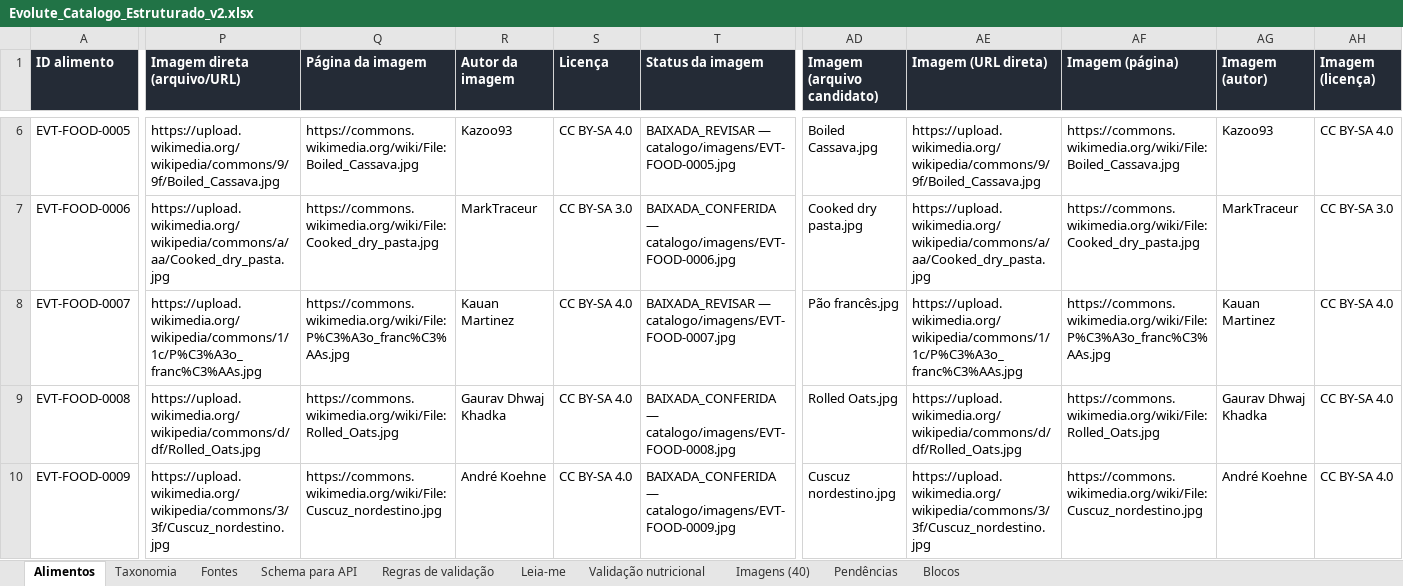
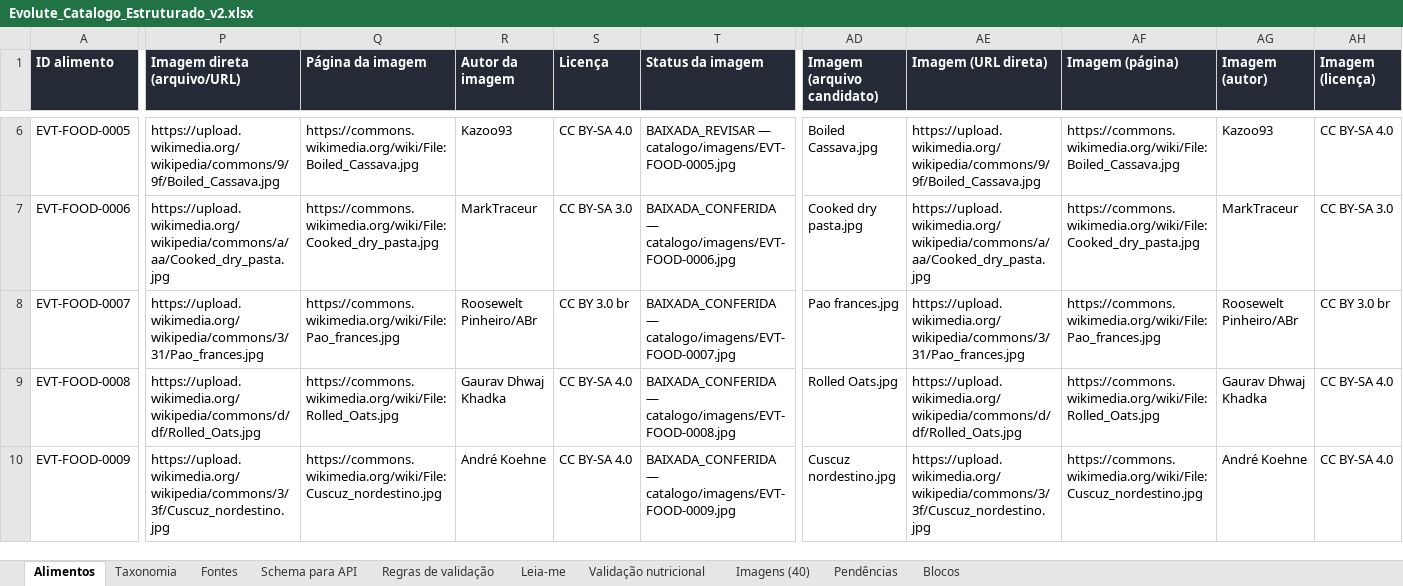
Before and after one commit to nerdecoracoes-coder/Treino-rafael, an Excel workbook: catalogo/Evolute_Catalogo_Estruturado_v2.xlsx, sheet Alimentos, drawn as a sheet; only a part is shown, gaps mark what is left out; values as stored, in another font and other column widths than the file's, no borders; the diff covers the shown part only; the diff names each change by its address in the sheet, - before the commit and + after, or states it on an @@ line.

```diff
--- a/catalogo/Evolute_Catalogo_Estruturado_v2.xlsx (sheet Alimentos)
+++ b/catalogo/Evolute_Catalogo_Estruturado_v2.xlsx (sheet Alimentos)
-P8 (Imagem direta (arquivo/URL)): https://upload.wikimedia.org/wikipedia/commons/1/1c/P%C3%A3o_franc%C3%AAs.jpg
+P8 (Imagem direta (arquivo/URL)): https://upload.wikimedia.org/wikipedia/commons/3/31/Pao_frances.jpg
-Q8 (Página da imagem): https://commons.wikimedia.org/wiki/File:P%C3%A3o_franc%C3%AAs.jpg
+Q8 (Página da imagem): https://commons.wikimedia.org/wiki/File:Pao_frances.jpg
-R8 (Autor da imagem): Kauan Martinez
+R8 (Autor da imagem): Roosewelt Pinheiro/ABr
-S8 (Licença): CC BY-SA 4.0
+S8 (Licença): CC BY 3.0 br
-T8 (Status da imagem): BAIXADA_REVISAR — catalogo/imagens/EVT-FOOD-0007.jpg
+T8 (Status da imagem): BAIXADA_CONFERIDA — catalogo/imagens/EVT-FOOD-0007.jpg
-AD8 (Imagem (arquivo candidato)): Pão francês.jpg
+AD8 (Imagem (arquivo candidato)): Pao frances.jpg
-AE8 (Imagem (URL direta)): https://upload.wikimedia.org/wikipedia/commons/1/1c/P%C3%A3o_franc%C3%AAs.jpg
+AE8 (Imagem (URL direta)): https://upload.wikimedia.org/wikipedia/commons/3/31/Pao_frances.jpg
-AF8 (Imagem (página)): https://commons.wikimedia.org/wiki/File:P%C3%A3o_franc%C3%AAs.jpg
+AF8 (Imagem (página)): https://commons.wikimedia.org/wiki/File:Pao_frances.jpg
-AG8 (Imagem (autor)): Kauan Martinez
+AG8 (Imagem (autor)): Roosewelt Pinheiro/ABr
-AH8 (Imagem (licença)): CC BY-SA 4.0
+AH8 (Imagem (licença)): CC BY 3.0 br
```
Also changed, not shown: 2 edited cells elsewhere in this sheet, sheet Imagens (40), sheet Blocos, 4 other files.
